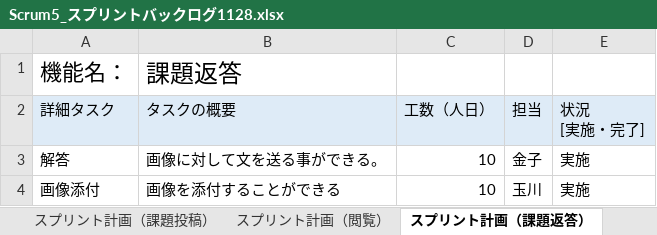
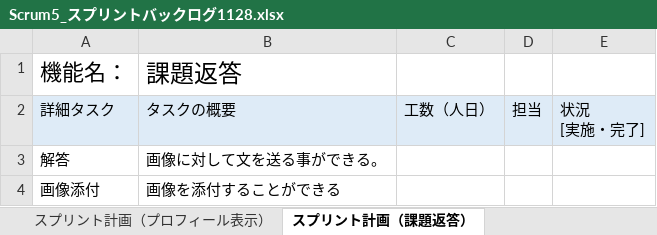
Before and after one commit to fu-syoji-t/SD3D_2023_Scrum5, an Excel workbook: 03スプリントバックログ/Scrum5_スプリントバックログ1128.xlsx, sheet スプリント計画（課題返答）, drawn as a sheet; values as stored, in another font and other column widths than the file's, no borders; the diff names each change by its address in the sheet, - before the commit and + after, or states it on an @@ line.

```diff
--- a/03スプリントバックログ/Scrum5_スプリントバックログ1128.xlsx (sheet スプリント計画（課題返答）)
+++ b/03スプリントバックログ/Scrum5_スプリントバックログ1128.xlsx (sheet スプリント計画（課題返答）)
-C3:C4: 10
+C3:C4: (empty)
-D3: 金子
+D3: (empty)
-E3:E4: 実施
+E3:E4: (empty)
-D4: 玉川
+D4: (empty)
```
Also changed, not shown: sheet スプリント計画（ホーム画面）, sheet スプリントバックログ (第3スプリント), sheet スプリント計画（プロフィール表示）, other sheet tabs, 1 other file.
